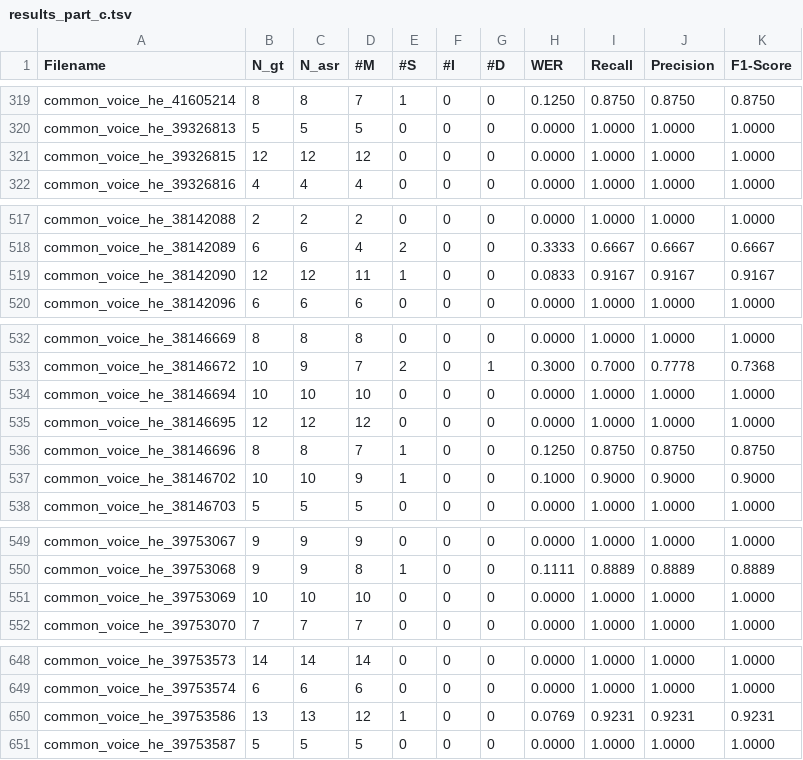
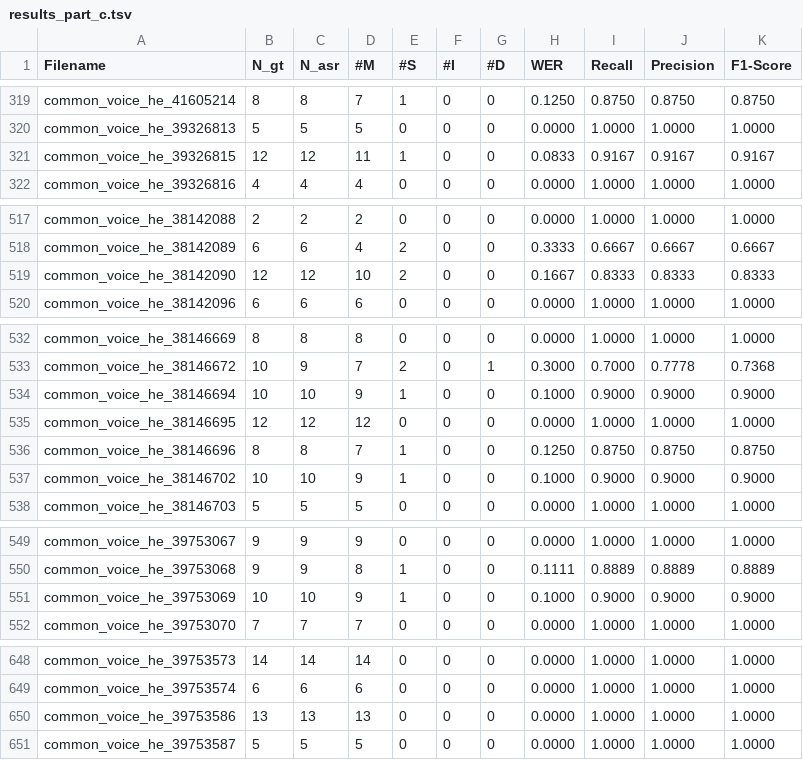
Before and after one commit to AdonZahavi/asr-final-project, a TSV file: results_part_c.tsv, drawn as a sheet; only a part is shown, gaps mark what is left out; the diff covers the shown part only.

```diff
--- a/results_part_c.tsv
+++ b/results_part_c.tsv
@@ -320,3 +320,3 @@ common_voice_he_41605214	8	8	7	1	0	0	0.1250	0.8750	0.8750	0.8750
 common_voice_he_39326813	5	5	5	0	0	0	0.0000	1.0000	1.0000	1.0000
-common_voice_he_39326815	12	12	12	0	0	0	0.0000	1.0000	1.0000	1.0000
+common_voice_he_39326815	12	12	11	1	0	0	0.0833	0.9167	0.9167	0.9167
 common_voice_he_39326816	4	4	4	0	0	0	0.0000	1.0000	1.0000	1.0000
@@ -518,3 +518,3 @@ common_voice_he_38142088	2	2	2	0	0	0	0.0000	1.0000	1.0000	1.0000
 common_voice_he_38142089	6	6	4	2	0	0	0.3333	0.6667	0.6667	0.6667
-common_voice_he_38142090	12	12	11	1	0	0	0.0833	0.9167	0.9167	0.9167
+common_voice_he_38142090	12	12	10	2	0	0	0.1667	0.8333	0.8333	0.8333
 common_voice_he_38142096	6	6	6	0	0	0	0.0000	1.0000	1.0000	1.0000
@@ -533,3 +533,3 @@ common_voice_he_38146669	8	8	8	0	0	0	0.0000	1.0000	1.0000	1.0000
 common_voice_he_38146672	10	9	7	2	0	1	0.3000	0.7000	0.7778	0.7368
-common_voice_he_38146694	10	10	10	0	0	0	0.0000	1.0000	1.0000	1.0000
+common_voice_he_38146694	10	10	9	1	0	0	0.1000	0.9000	0.9000	0.9000
 common_voice_he_38146695	12	12	12	0	0	0	0.0000	1.0000	1.0000	1.0000
@@ -550,3 +550,3 @@ common_voice_he_39753067	9	9	9	0	0	0	0.0000	1.0000	1.0000	1.0000
 common_voice_he_39753068	9	9	8	1	0	0	0.1111	0.8889	0.8889	0.8889
-common_voice_he_39753069	10	10	10	0	0	0	0.0000	1.0000	1.0000	1.0000
+common_voice_he_39753069	10	10	9	1	0	0	0.1000	0.9000	0.9000	0.9000
 common_voice_he_39753070	7	7	7	0	0	0	0.0000	1.0000	1.0000	1.0000
@@ -649,3 +649,3 @@ common_voice_he_39753573	14	14	14	0	0	0	0.0000	1.0000	1.0000	1.0000
 common_voice_he_39753574	6	6	6	0	0	0	0.0000	1.0000	1.0000	1.0000
-common_voice_he_39753586	13	13	12	1	0	0	0.0769	0.9231	0.9231	0.9231
+common_voice_he_39753586	13	13	13	0	0	0	0.0000	1.0000	1.0000	1.0000
 common_voice_he_39753587	5	5	5	0	0	0	0.0000	1.0000	1.0000	1.0000
```
Also changed, not shown: 118 edited cells elsewhere in this file, part_c_alignment_log.tsv, part_c_frequent_errors.tsv, 11 other files.
